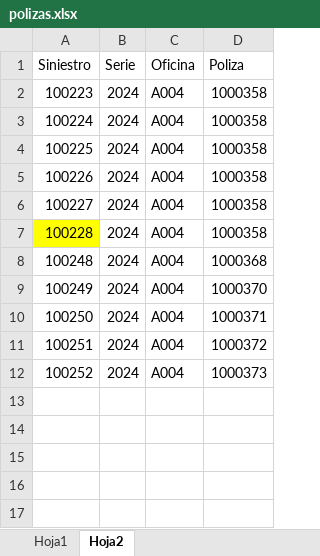
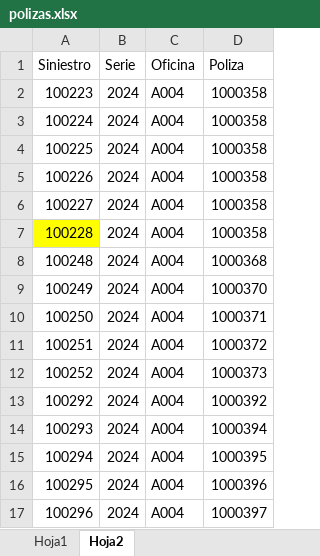
Before and after one commit to RobertoMVUltra/Acsel_AutosA004, an Excel workbook: Data/polizas.xlsx, sheet Hoja2, drawn as a sheet; values as stored, in another font and other column widths than the file's, no borders; the diff names each change by its address in the sheet, - before the commit and + after, or states it on an @@ line.

Commit message:
se ajusta componentes de siniestros al momento de cerrar el navegador

```diff
--- a/Data/polizas.xlsx (sheet Hoja2)
+++ b/Data/polizas.xlsx (sheet Hoja2)
+row 13: 100292 | 2024 | A004 | 1000392
+row 14: 100293 | 2024 | A004 | 1000394
+row 15: 100294 | 2024 | A004 | 1000395
+row 16: 100295 | 2024 | A004 | 1000396
+row 17: 100296 | 2024 | A004 | 1000397
```
Also changed, not shown: sheet Hoja1, Components/Siniestros/Default.xlsx, 9 other files.
